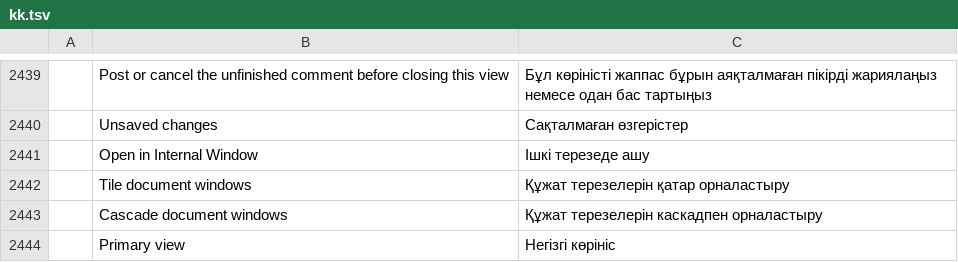
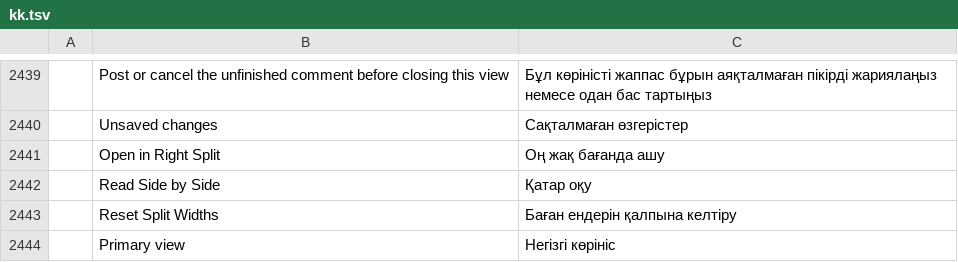
Before and after one commit to terenceyjh/pdfcraft, a TSV file: crates/ui-egui/src/i18n/kk.tsv, drawn as a sheet; only a part is shown, gaps mark what is left out; removed rows and columns are numbered as before the commit, all else as after; the diff names each change by its address in the sheet, - before the commit and + after, or states it on an @@ line.

Commit message:
M3: replace floating document windows with fixed reading columns

```diff
--- a/crates/ui-egui/src/i18n/kk.tsv
+++ b/crates/ui-egui/src/i18n/kk.tsv
-row 2441:  | Open in Internal Window | Ішкі терезеде ашу
-row 2442:  | Tile document windows | Құжат терезелерін қатар орналастыру
-row 2443:  | Cascade document windows | Құжат терезелерін каскадпен орналастыру
+row 2441:  | Open in Right Split | Оң жақ бағанда ашу
+row 2442:  | Read Side by Side | Қатар оқу
+row 2443:  | Reset Split Widths | Баған ендерін қалпына келтіру
```
Also changed, not shown: crates/ui-egui/src/i18n/bg.tsv, crates/ui-egui/src/i18n/cs.tsv, 33 other files.
